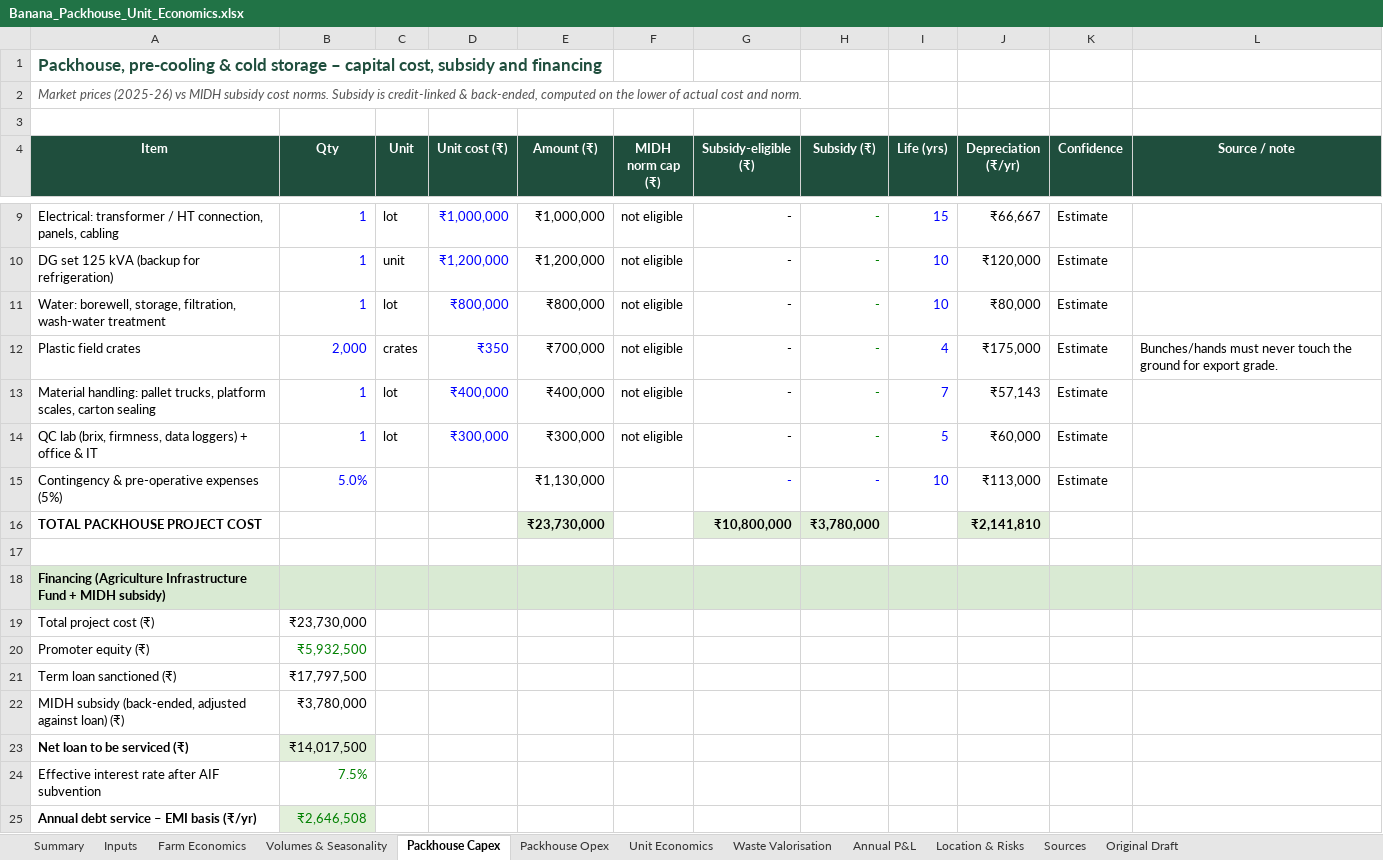
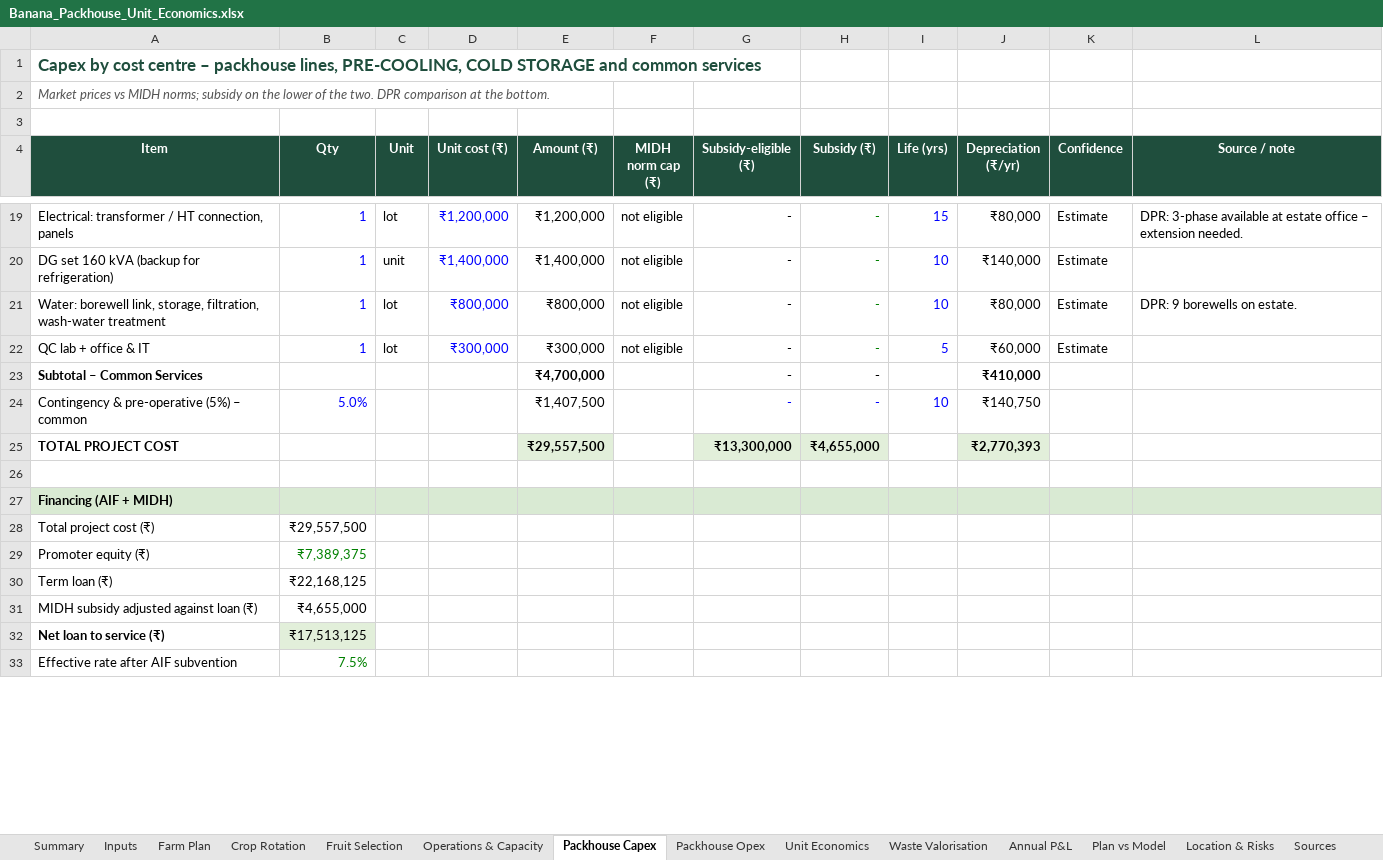
Before and after one commit to saumyakumar738-crypt/test, an Excel workbook: Banana_Packhouse_Unit_Economics.xlsx, sheet Packhouse Capex, drawn as a sheet; only a part is shown, gaps mark what is left out; values as stored, in another font and other column widths than the file's, no borders; removed rows and columns are numbered as before the commit, all else as after; the diff covers the shown part only; the diff names each change by its address in the sheet, - before the commit and + after, or states it on an @@ line.

```diff
--- a/Banana_Packhouse_Unit_Economics.xlsx (sheet Packhouse Capex)
+++ b/Banana_Packhouse_Unit_Economics.xlsx (sheet Packhouse Capex)
-sheet tab: Farm Economics
+sheet tab: Farm Plan
-sheet tab: Volumes & Seasonality
+sheet tab: Crop Rotation
+sheet tab: Fruit Selection
+sheet tab: Operations & Capacity
+sheet tab: Plan vs Model
-A1 (Item): Packhouse, pre-cooling & cold storage – capital cost, subsidy and financing
+A1 (Item): Capex by cost centre – packhouse lines, PRE-COOLING, COLD STORAGE and common services
-A2 (Item): Market prices (2025-26) vs MIDH subsidy cost norms. Subsidy is credit-linked & back-ended, computed on the lower of actual cost and norm.
+A2 (Item): Market prices vs MIDH norms; subsidy on the lower of the two. DPR comparison at the bottom.
-A19 (Item): …HT connection, panels, cabling
+A19 (Item): …HT connection, panels
-D19 (Unit cost (₹)): ₹1,000,000
+D19 (Unit cost (₹)): ₹1,200,000
-E19 (Amount (₹)): ₹1,000,000
+E19 (Amount (₹)): ₹1,200,000
-J19 (Depreciation (₹/yr)): ₹66,667
+J19 (Depreciation (₹/yr)): ₹80,000
-L19 (Source / note): (empty)
+L19 (Source / note): DPR: 3-phase available at estate office – extension needed.
-A20 (Item): DG set 125 kVA (backup for refrigeration)
+A20 (Item): DG set 160 kVA (backup for refrigeration)
-D20 (Unit cost (₹)): ₹1,200,000
+D20 (Unit cost (₹)): ₹1,400,000
-E20 (Amount (₹)): ₹1,200,000
+E20 (Amount (₹)): ₹1,400,000
-J20 (Depreciation (₹/yr)): ₹120,000
+J20 (Depreciation (₹/yr)): ₹140,000
-A21 (Item): Water: borewell, storage, filtration,…
+A21 (Item): Water: borewell link, storage, filtration,…
-L21 (Source / note): (empty)
+L21 (Source / note): DPR: 9 borewells on estate.
-row 12: Plastic field crates | 2,000 | crates | ₹350 | ₹700,000 | not eligible | - | - | 4 | ₹175,000 | Estimate | Bunches/hands must never touch the ground for export grade.
-row 13: Material handling: pallet trucks, platform scales, carton sealing | 1 | lot | ₹400,000 | ₹400,000 | not eligible | - | - | 7 | ₹57,143 | Estimate
-A22 (Item): QC lab (brix, firmness, data loggers) + office & IT
+A22 (Item): QC lab + office & IT
+row 23: Subtotal – Common Services |  |  |  | ₹4,700,000 |  | - | - |  | ₹410,000
-A24 (Item): Contingency & pre-operative expenses (5%)
+A24 (Item): Contingency & pre-operative (5%) – common
-E24 (Amount (₹)): ₹1,130,000
+E24 (Amount (₹)): ₹1,407,500
-J24 (Depreciation (₹/yr)): ₹113,000
+J24 (Depreciation (₹/yr)): ₹140,750
-K24 (Confidence): Estimate
+K24 (Confidence): (empty)
-row 16: TOTAL PACKHOUSE PROJECT COST |  |  |  | ₹23,730,000 |  | ₹10,800,000 | ₹3,780,000 |  | ₹2,141,810
+row 25: TOTAL PROJECT COST |  |  |  | ₹29,557,500 |  | ₹13,300,000 | ₹4,655,000 |  | ₹2,770,393
-A27 (Item): Financing (Agriculture Infrastructure Fund + MIDH subsidy)
+A27 (Item): Financing (AIF + MIDH)
-B28 (Qty): ₹23,730,000
+B28 (Qty): ₹29,557,500
-B29 (Qty): ₹5,932,500
+B29 (Qty): ₹7,389,375
-row 21: Term loan sanctioned (₹) | ₹17,797,500
-row 22: MIDH subsidy (back-ended, adjusted against loan) (₹) | ₹3,780,000
-row 23: Net loan to be serviced (₹) | ₹14,017,500
+row 30: Term loan (₹) | ₹22,168,125
+row 31: MIDH subsidy adjusted against loan (₹) | ₹4,655,000
+row 32: Net loan to service (₹) | ₹17,513,125
-A33 (Item): Effective interest rate after AIF subvention
+A33 (Item): Effective rate after AIF subvention
-row 25: Annual debt service – EMI basis (₹/yr) | ₹2,646,508
```
Also changed, not shown: 21 added rows, 4 removed rows, 13 edited cells, cell formats and merged cells elsewhere in this sheet, sheet Inputs, sheet Packhouse Opex, sheet Farm Plan, sheet Unit Economics, sheet Crop Rotation, sheet Annual P&L, 4 more sheets, formulas that keep their value.
